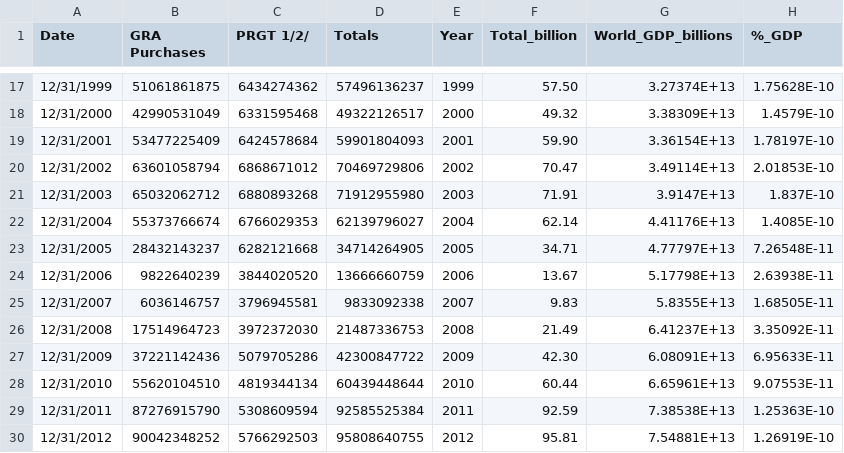
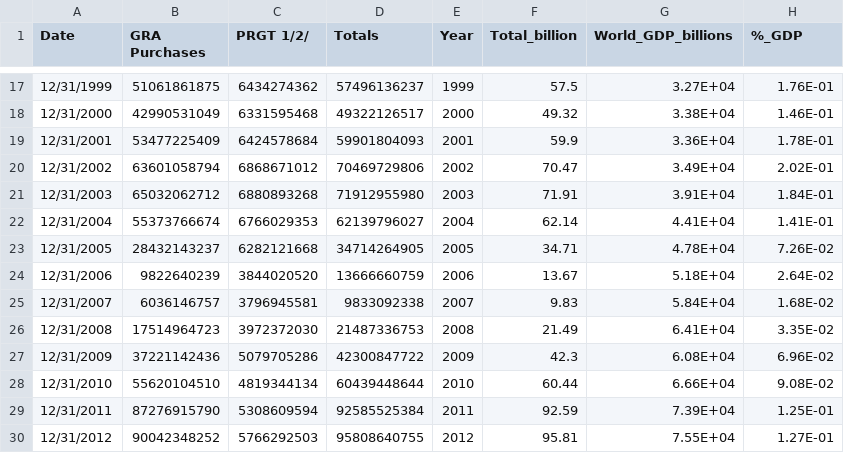
Before and after one commit to karmun2710/karmun2710.github.io, a CSV file: data_IMF_creditOutstanding (1).csv, drawn as a sheet; only a part is shown, gaps mark what is left out; the diff covers the shown part only.

```diff
--- a/data_IMF_creditOutstanding (1).csv
+++ b/data_IMF_creditOutstanding (1).csv
@@ -17,14 +17,14 @@ Date,GRA Purchases,PRGT 1/2/,Totals,Year,Total_billion,World_GDP_billions,%_GDP
-12/31/1999,51061861875,6434274362,57496136237,1999,57.50,3.27374E+13,1.75628E-10
-12/31/2000,42990531049,6331595468,49322126517,2000,49.32,3.38309E+13,1.4579E-10
-12/31/2001,53477225409,6424578684,59901804093,2001,59.90,3.36154E+13,1.78197E-10
-12/31/2002,63601058794,6868671012,70469729806,2002,70.47,3.49114E+13,2.01853E-10
-12/31/2003,65032062712,6880893268,71912955980,2003,71.91,3.9147E+13,1.837E-10
-12/31/2004,55373766674,6766029353,62139796027,2004,62.14,4.41176E+13,1.4085E-10
-12/31/2005,28432143237,6282121668,34714264905,2005,34.71,4.77797E+13,7.26548E-11
-12/31/2006,9822640239,3844020520,13666660759,2006,13.67,5.17798E+13,2.63938E-11
-12/31/2007,6036146757,3796945581,9833092338,2007,9.83,5.8355E+13,1.68505E-11
-12/31/2008,17514964723,3972372030,21487336753,2008,21.49,6.41237E+13,3.35092E-11
-12/31/2009,37221142436,5079705286,42300847722,2009,42.30,6.08091E+13,6.95633E-11
-12/31/2010,55620104510,4819344134,60439448644,2010,60.44,6.65961E+13,9.07553E-11
-12/31/2011,87276915790,5308609594,92585525384,2011,92.59,7.38538E+13,1.25363E-10
-12/31/2012,90042348252,5766292503,95808640755,2012,95.81,7.54881E+13,1.26919E-10
+12/31/1999,51061861875,6434274362,57496136237,1999,57.5,3.27E+04,1.76E-01
+12/31/2000,42990531049,6331595468,49322126517,2000,49.32,3.38E+04,1.46E-01
+12/31/2001,53477225409,6424578684,59901804093,2001,59.9,3.36E+04,1.78E-01
+12/31/2002,63601058794,6868671012,70469729806,2002,70.47,3.49E+04,2.02E-01
+12/31/2003,65032062712,6880893268,71912955980,2003,71.91,3.91E+04,1.84E-01
+12/31/2004,55373766674,6766029353,62139796027,2004,62.14,4.41E+04,1.41E-01
+12/31/2005,28432143237,6282121668,34714264905,2005,34.71,4.78E+04,7.26E-02
+12/31/2006,9822640239,3844020520,13666660759,2006,13.67,5.18E+04,2.64E-02
+12/31/2007,6036146757,3796945581,9833092338,2007,9.83,5.84E+04,1.68E-02
+12/31/2008,17514964723,3972372030,21487336753,2008,21.49,6.41E+04,3.35E-02
+12/31/2009,37221142436,5079705286,42300847722,2009,42.3,6.08E+04,6.96E-02
+12/31/2010,55620104510,4819344134,60439448644,2010,60.44,6.66E+04,9.08E-02
+12/31/2011,87276915790,5308609594,92585525384,2011,92.59,7.39E+04,1.25E-01
+12/31/2012,90042348252,5766292503,95808640755,2012,95.81,7.55E+04,1.27E-01
```
Also changed, not shown: 51 edited cells elsewhere in this file.
